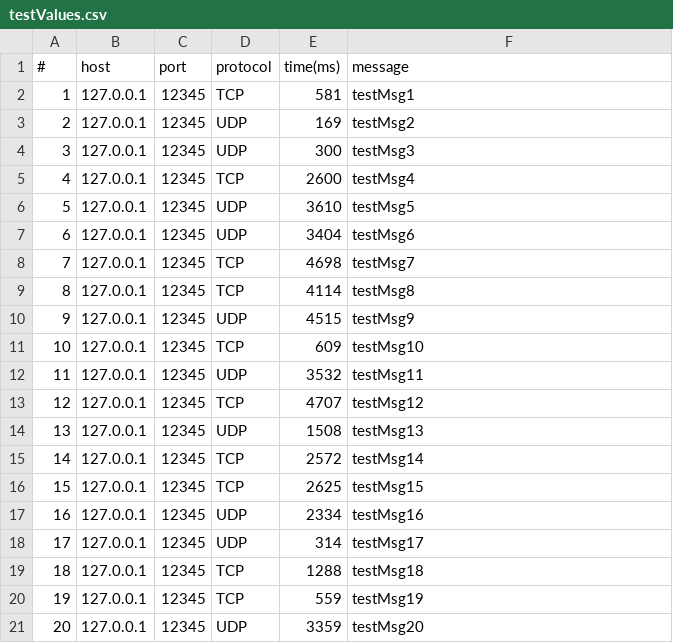
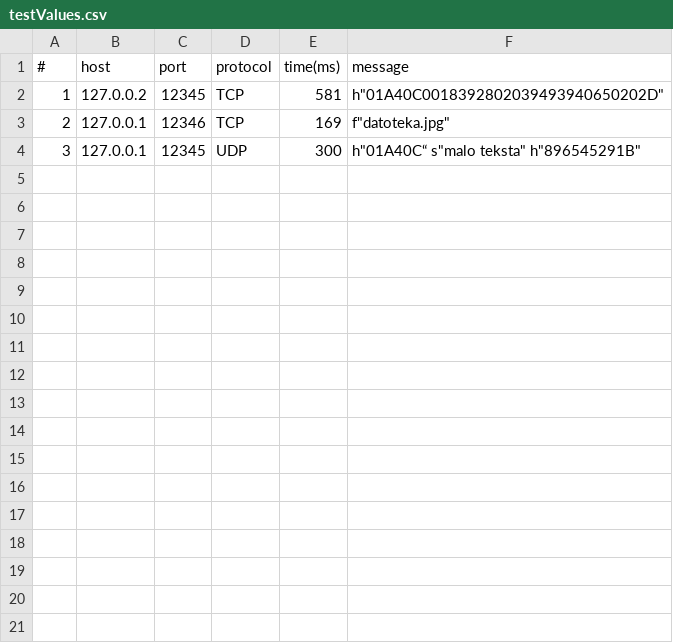
Before and after one commit to mirsafari/simpleClinetServer, a CSV file: testValues.csv, drawn as a sheet.

```diff
--- a/testValues.csv
+++ b/testValues.csv
@@ -1,21 +1,4 @@
 #,host,port,protocol,time(ms),message
-1,127.0.0.1,12345,TCP,581,testMsg1
-2,127.0.0.1,12345,UDP,169,testMsg2
-3,127.0.0.1,12345,UDP,300,testMsg3
-4,127.0.0.1,12345,TCP,2600,testMsg4
-5,127.0.0.1,12345,UDP,3610,testMsg5
-6,127.0.0.1,12345,UDP,3404,testMsg6
-7,127.0.0.1,12345,TCP,4698,testMsg7
-8,127.0.0.1,12345,TCP,4114,testMsg8
-9,127.0.0.1,12345,UDP,4515,testMsg9
-10,127.0.0.1,12345,TCP,609,testMsg10
-11,127.0.0.1,12345,UDP,3532,testMsg11
-12,127.0.0.1,12345,TCP,4707,testMsg12
-13,127.0.0.1,12345,UDP,1508,testMsg13
-14,127.0.0.1,12345,TCP,2572,testMsg14
-15,127.0.0.1,12345,TCP,2625,testMsg15
-16,127.0.0.1,12345,UDP,2334,testMsg16
-17,127.0.0.1,12345,UDP,314,testMsg17
-18,127.0.0.1,12345,TCP,1288,testMsg18
-19,127.0.0.1,12345,TCP,559,testMsg19
-20,127.0.0.1,12345,UDP,3359,testMsg20
+1,127.0.0.2,12345,TCP,581,h"01A40C0018392802039493940650202D"
+2,127.0.0.1,12346,TCP,169,f"datoteka.jpg"
+3,127.0.0.1,12345,UDP,300,h"01A40C“ s"malo teksta" h"896545291B"
```
Also changed, not shown: 2 other files.
